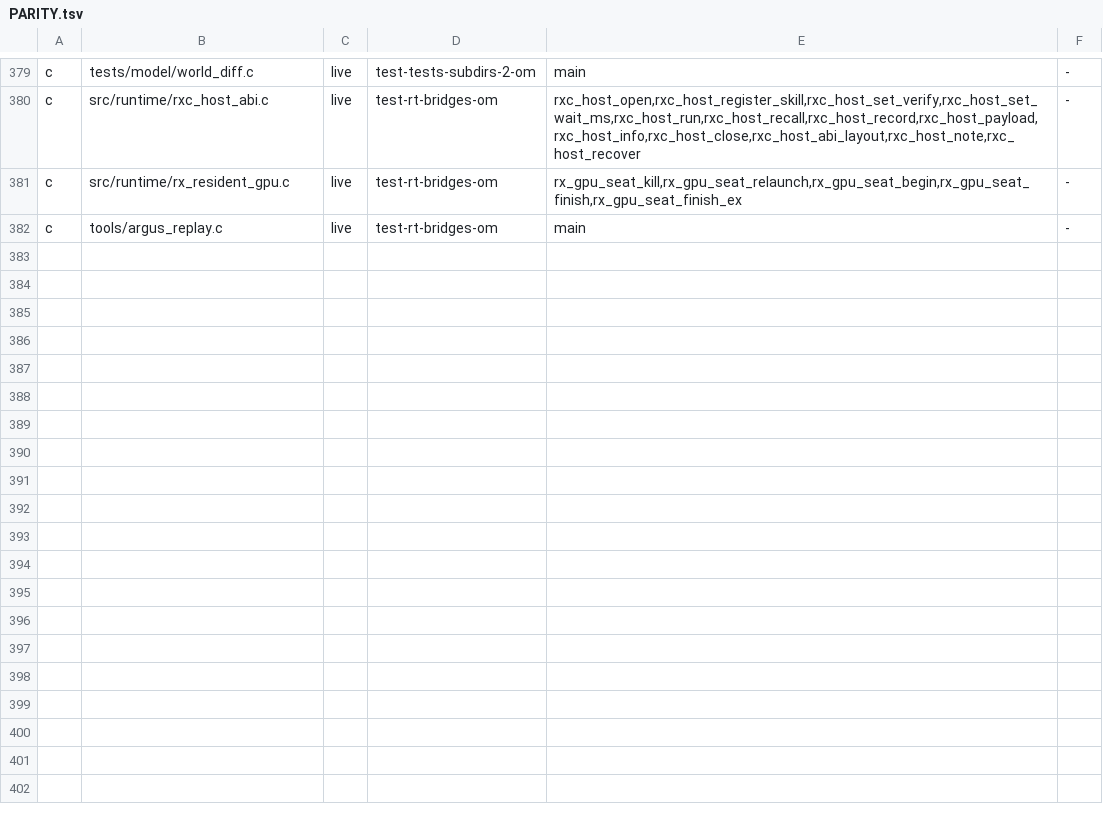
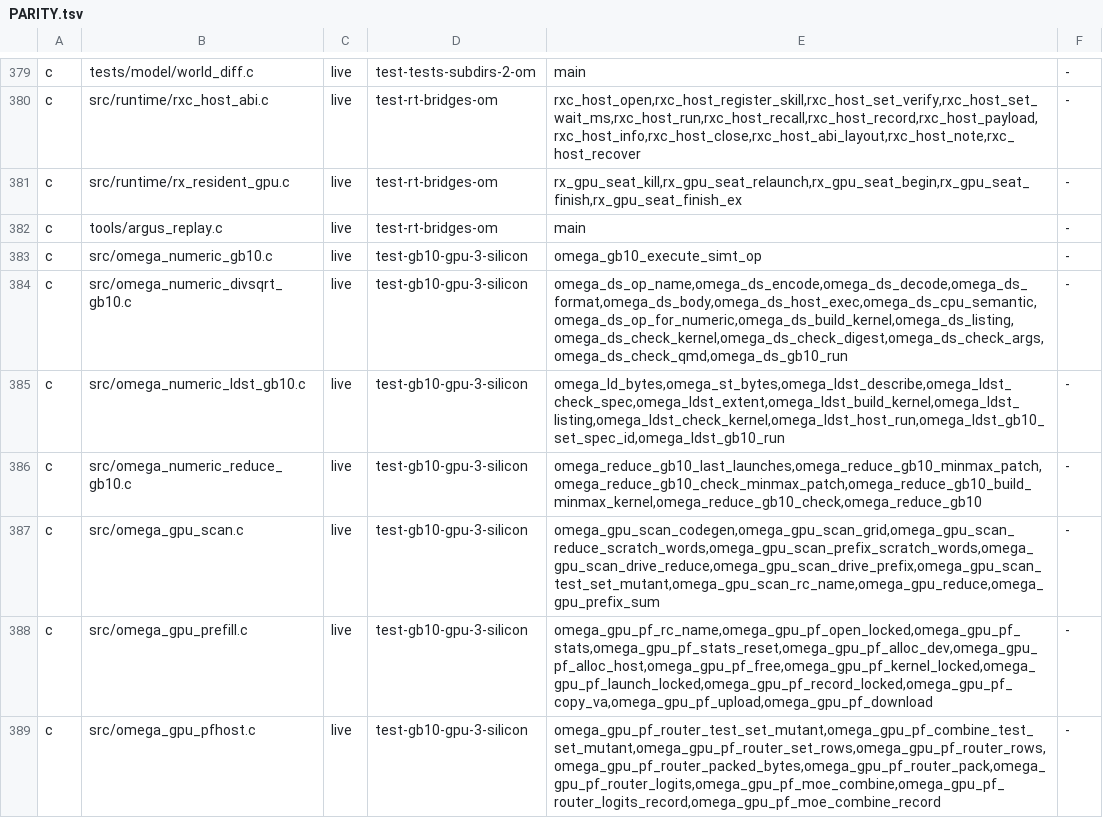
Before and after one commit to drakestapleton/omega-mv, a TSV file: docs/migration/PARITY.tsv, drawn as a sheet; only a part is shown, gaps mark what is left out.

Commit message:
om(gb10-gpu-3): port 7 GB10 E1 numerics/scan/prefill/pfhost modules to pure seeded OM-2

```diff
--- a/docs/migration/PARITY.tsv
+++ b/docs/migration/PARITY.tsv
@@ -382 +382,8 @@ c	src/runtime/rx_resident_gpu.c	live	test-rt-bridges-om	rx_gpu_seat_kill,rx_gpu_
 c	tools/argus_replay.c	live	test-rt-bridges-om	main	-
+c	src/omega_numeric_gb10.c	live	test-gb10-gpu-3-silicon	omega_gb10_execute_simt_op	-
+c	src/omega_numeric_divsqrt_gb10.c	live	test-gb10-gpu-3-silicon	omega_ds_op_name,omega_ds_encode,omega_ds_decode,omega_ds_format,omega_ds_body,omega_ds_host_exec,omega_ds_cpu_semantic,omega_ds_op_for_numeric,omega_ds_build_kernel,omega_ds_listing,omega_ds_check_kernel,omega_ds_check_digest,omega_ds_check_args,omega_ds_check_qmd,omega_ds_gb10_run	-
+c	src/omega_numeric_ldst_gb10.c	live	test-gb10-gpu-3-silicon	omega_ld_bytes,omega_st_bytes,omega_ldst_describe,omega_ldst_check_spec,omega_ldst_extent,omega_ldst_build_kernel,omega_ldst_listing,omega_ldst_check_kernel,omega_ldst_host_run,omega_ldst_gb10_set_spec_id,omega_ldst_gb10_run	-
+c	src/omega_numeric_reduce_gb10.c	live	test-gb10-gpu-3-silicon	omega_reduce_gb10_last_launches,omega_reduce_gb10_minmax_patch,omega_reduce_gb10_check_minmax_patch,omega_reduce_gb10_build_minmax_kernel,omega_reduce_gb10_check,omega_reduce_gb10	-
+c	src/omega_gpu_scan.c	live	test-gb10-gpu-3-silicon	omega_gpu_scan_codegen,omega_gpu_scan_grid,omega_gpu_scan_reduce_scratch_words,omega_gpu_scan_prefix_scratch_words,omega_gpu_scan_drive_reduce,omega_gpu_scan_drive_prefix,omega_gpu_scan_test_set_mutant,omega_gpu_scan_rc_name,omega_gpu_reduce,omega_gpu_prefix_sum	-
+c	src/omega_gpu_prefill.c	live	test-gb10-gpu-3-silicon	omega_gpu_pf_rc_name,omega_gpu_pf_open_locked,omega_gpu_pf_stats,omega_gpu_pf_stats_reset,omega_gpu_pf_alloc_dev,omega_gpu_pf_alloc_host,omega_gpu_pf_free,omega_gpu_pf_kernel_locked,omega_gpu_pf_launch_locked,omega_gpu_pf_record_locked,omega_gpu_pf_copy_va,omega_gpu_pf_upload,omega_gpu_pf_download	-
+c	src/omega_gpu_pfhost.c	live	test-gb10-gpu-3-silicon	omega_gpu_pf_router_test_set_mutant,omega_gpu_pf_combine_test_set_mutant,omega_gpu_pf_router_set_rows,omega_gpu_pf_router_rows,omega_gpu_pf_router_packed_bytes,omega_gpu_pf_router_pack,omega_gpu_pf_router_logits,omega_gpu_pf_moe_combine,omega_gpu_pf_router_logits_record,omega_gpu_pf_moe_combine_record	-
```
Also changed, not shown: 10 other files.
